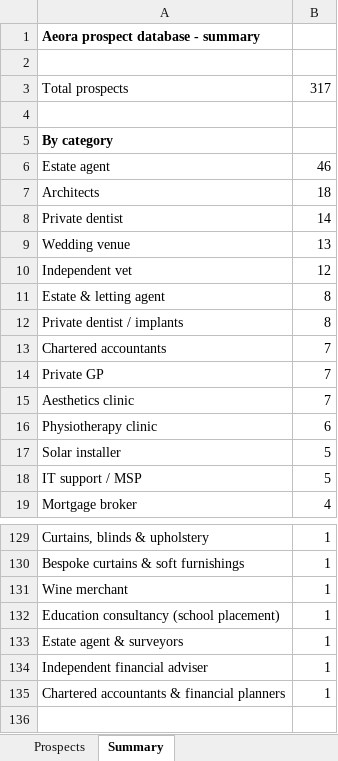
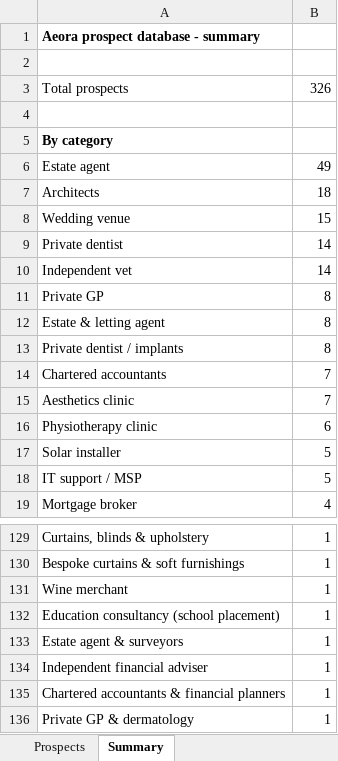
Before and after one commit to houghtonstudioco-afk/Houghton-property-partners, an Excel workbook: prospects/aeora_prospects.xlsx, sheet Summary, drawn as a sheet; only a part is shown, gaps mark what is left out; values as stored, in another font and other column widths than the file's, no borders; removed rows and columns are numbered as before the commit, all else as after; the diff names each change by its address in the sheet, - before the commit and + after, or states it on an @@ line.

```diff
--- a/prospects/aeora_prospects.xlsx (sheet Summary)
+++ b/prospects/aeora_prospects.xlsx (sheet Summary)
-B3: 317
+B3: 326
-B6: 46
+B6: 49
+row 8: Wedding venue | 15
-row 9: Wedding venue | 13
-B10: 12
+B10: 14
+row 11: Private GP | 8
-row 14: Private GP | 7
+row 136: Private GP & dermatology | 1
```
Also changed, not shown: sheet Prospects, 2 other files.
